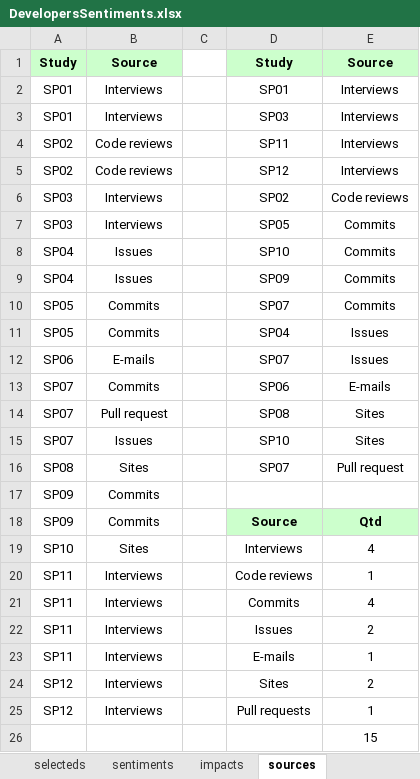
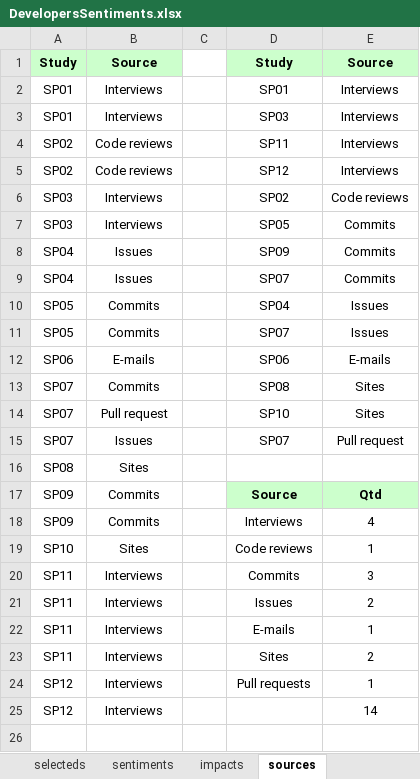
Before and after one commit to impactsentimentanalysis/iceis2020, an Excel workbook: DevelopersSentiments.xlsx, sheet sources, drawn as a sheet; values as stored, in another font and other column widths than the file's, no borders; charts and pictures not drawn; removed rows and columns are numbered as before the commit, all else as after; the diff names each change by its address in the sheet, - before the commit and + after, or states it on an @@ line.

Commit message:
Add files via upload

```diff
--- a/DevelopersSentiments.xlsx (sheet sources)
+++ b/DevelopersSentiments.xlsx (sheet sources)
-row 8: SP04 | Issues |  | SP10 | Commits
-A9: SP05
+A9: SP04
-B9: Commits
+B9: Issues
+row 11: SP05 | Commits |  | SP07 | Issues
-D12: SP07
+D12: SP06
-E12: Issues
+E12: E-mails
-D13: SP06
+D13: SP08
-E13: E-mails
+E13: Sites
-D14: SP08
+D14: SP10
-D15: SP10
+D15: SP07
-E15: Sites
+E15: Pull request
-D16: SP07
+D16: (empty)
-E16: Pull request
+E16: (empty)
-row 17: SP09 | Commits
-A18: SP10
+A18: SP09
-B18: Sites
+B18: Commits
-A19: SP11
+A19: SP10
-B19: Interviews
+B19: Sites
-E20: 4
+E20: 3
-A23: SP12
+A23: SP11
-row 26:  |  |  |  | 15
+row 25: SP12 | Interviews |  |  | 14
```
Also changed, not shown: sheet impacts, sheet selecteds, charts or pictures.
